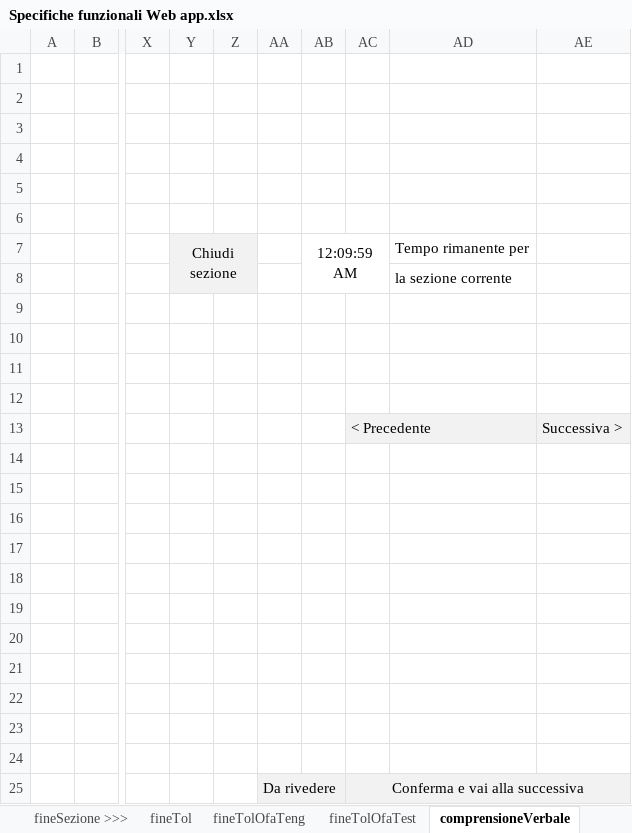
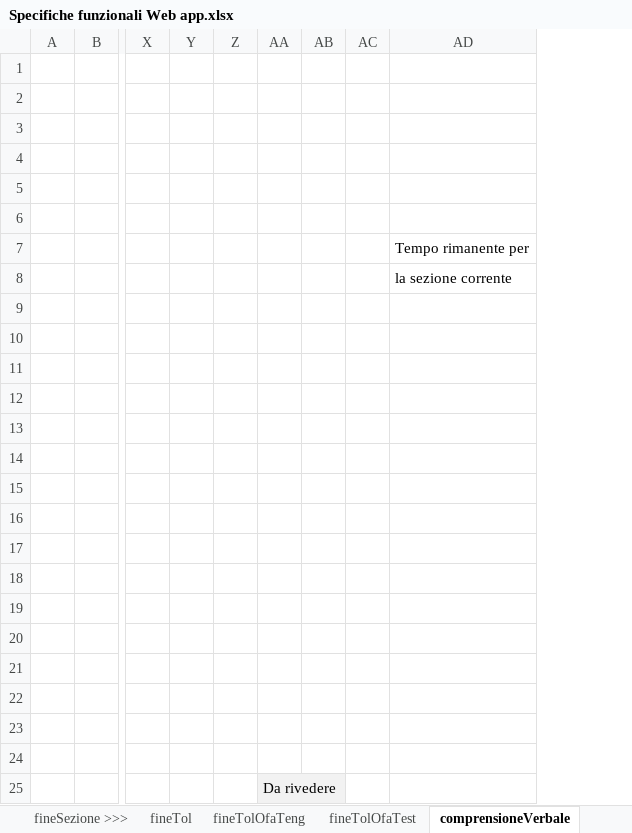
Before and after one commit to PoliNetworkOrg/TheTOLProject, an Excel workbook: docs/Specifiche funzionali Web app.xlsx, sheet comprensioneVerbale, drawn as a sheet; only a part is shown, gaps mark what is left out; values as stored, in another font and other column widths than the file's, no borders; charts and pictures not drawn; removed rows and columns are numbered as before the commit, all else as after; the diff names each change by its address in the sheet, - before the commit and + after, or states it on an @@ line.

```diff
--- a/docs/Specifiche funzionali Web app.xlsx (sheet comprensioneVerbale)
+++ b/docs/Specifiche funzionali Web app.xlsx (sheet comprensioneVerbale)
-column Y, row 7: Chiudi sezione
+column Y, empty
-column AB, row 7: 12:09:59 AM
-column AC, rows 13-25: < Precedente |  |  |  |  |  |  |  |  |  |  |  | Conferma e vai alla successiva
+column AB, empty
+column AC, empty
-column AE, row 13: Successiva >
-Z7:Z8 fill: #F2F2F2
+Z7:Z8 fill: none
-AD13 fill: #F2F2F2
+AD13 fill: none
-AD25 fill: #F2F2F2
+AD25 fill: none
```
Also changed, not shown: sheet fineTolOfaTest, sheet fineTol, sheet fineTolOfaTeng, sheet Info, sheet rispostaNonData >>>, sheet dataDaRivedere >>>, 6 more sheets, other sheet tabs, charts or pictures.
